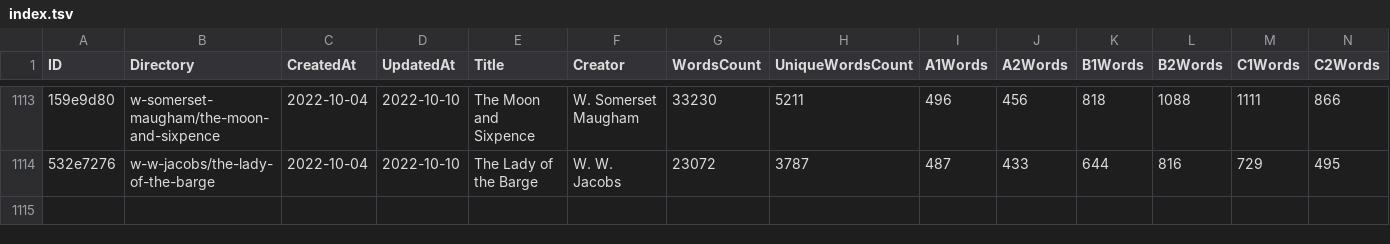
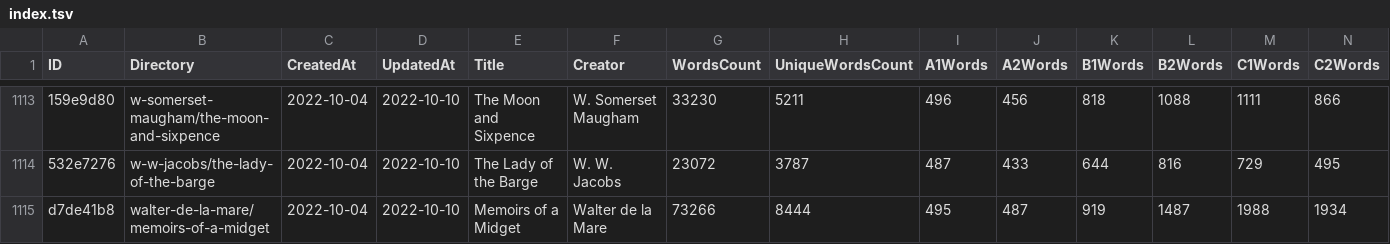
Before and after one commit to zaban-asly/library, a TSV file: index.tsv, drawn as a sheet; only a part is shown, gaps mark what is left out; rows hold the shown columns only; the diff names each change by its address in the sheet, - before the commit and + after, or states it on an @@ line.

Commit message:
Memoirs of a Midget

```diff
--- a/index.tsv
+++ b/index.tsv
+row 1115: d7de41b8 | walter-de-la-mare/memoirs-of-a-midget | 2022-10-04 | 2022-10-10 | Memoirs of a Midget | Walter de la Mare | 73266 | 8444 | 495 | 487 | 919 | 1487 | 1988 | 1934
```
Also changed, not shown: 4 other files.
